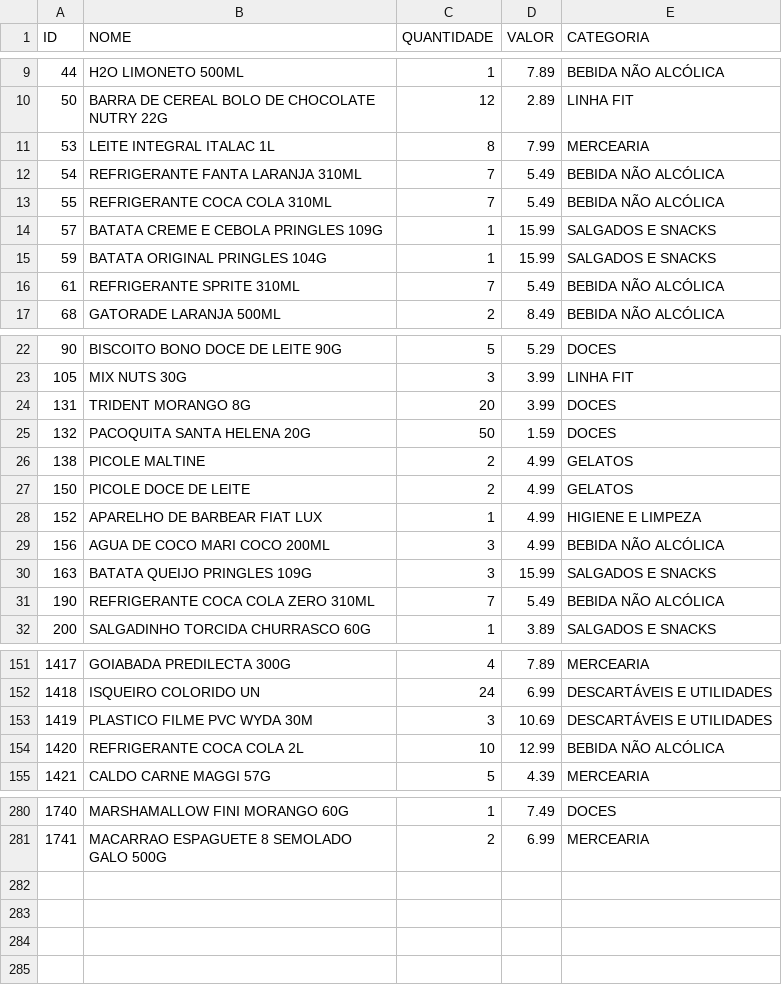
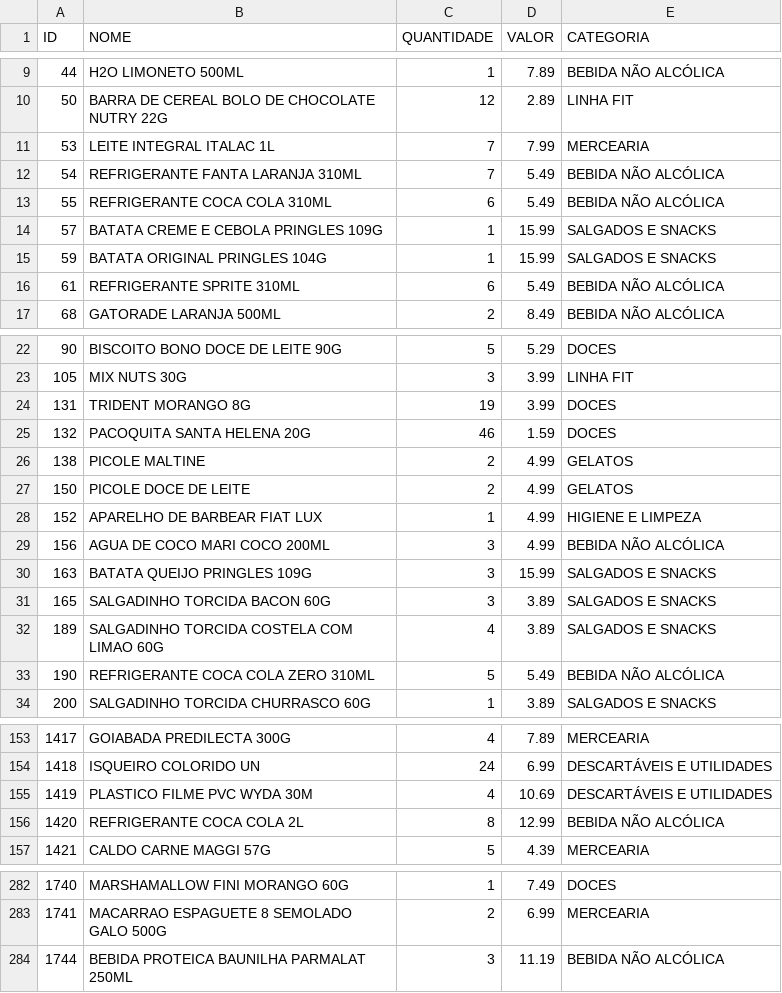
Before and after one commit to guicobracraft-prog/PesquisadeMercado, a CSV file: catalogo_geral.csv, drawn as a sheet; only a part is shown, gaps mark what is left out; the diff covers the shown part only.

```diff
--- a/catalogo_geral.csv
+++ b/catalogo_geral.csv
@@ -10,8 +10,8 @@ ID;NOME;QUANTIDADE;VALOR;CATEGORIA
 50;BARRA DE CEREAL BOLO DE CHOCOLATE NUTRY 22G;12;2.89;LINHA FIT
-53;LEITE INTEGRAL ITALAC 1L;8;7.99;MERCEARIA
+53;LEITE INTEGRAL ITALAC 1L;7;7.99;MERCEARIA
 54;REFRIGERANTE FANTA LARANJA 310ML;7;5.49;BEBIDA NÃO ALCÓLICA
-55;REFRIGERANTE COCA COLA 310ML;7;5.49;BEBIDA NÃO ALCÓLICA
+55;REFRIGERANTE COCA COLA 310ML;6;5.49;BEBIDA NÃO ALCÓLICA
 57;BATATA CREME E CEBOLA PRINGLES 109G;1;15.99;SALGADOS E SNACKS
 59;BATATA ORIGINAL PRINGLES 104G;1;15.99;SALGADOS E SNACKS
-61;REFRIGERANTE SPRITE 310ML;7;5.49;BEBIDA NÃO ALCÓLICA
+61;REFRIGERANTE SPRITE 310ML;6;5.49;BEBIDA NÃO ALCÓLICA
 68;GATORADE LARANJA 500ML;2;8.49;BEBIDA NÃO ALCÓLICA
@@ -23,4 +23,4 @@ ID;NOME;QUANTIDADE;VALOR;CATEGORIA
 105;MIX NUTS 30G;3;3.99;LINHA FIT
-131;TRIDENT MORANGO 8G;20;3.99;DOCES
-132;PACOQUITA SANTA HELENA 20G;50;1.59;DOCES
+131;TRIDENT MORANGO 8G;19;3.99;DOCES
+132;PACOQUITA SANTA HELENA 20G;46;1.59;DOCES
 138;PICOLE MALTINE;2;4.99;GELATOS
@@ -30,3 +30,5 @@ ID;NOME;QUANTIDADE;VALOR;CATEGORIA
 163;BATATA QUEIJO PRINGLES 109G;3;15.99;SALGADOS E SNACKS
-190;REFRIGERANTE COCA COLA ZERO 310ML;7;5.49;BEBIDA NÃO ALCÓLICA
+165;SALGADINHO TORCIDA BACON 60G;3;3.89;SALGADOS E SNACKS
+189;SALGADINHO TORCIDA COSTELA COM LIMAO 60G;4;3.89;SALGADOS E SNACKS
+190;REFRIGERANTE COCA COLA ZERO 310ML;5;5.49;BEBIDA NÃO ALCÓLICA
 200;SALGADINHO TORCIDA CHURRASCO 60G;1;3.89;SALGADOS E SNACKS
@@ -152,4 +154,4 @@ ID;NOME;QUANTIDADE;VALOR;CATEGORIA
 1418;ISQUEIRO COLORIDO UN;24;6.99;DESCARTÁVEIS E UTILIDADES
-1419;PLASTICO FILME PVC WYDA 30M;3;10.69;DESCARTÁVEIS E UTILIDADES
-1420;REFRIGERANTE COCA COLA 2L;10;12.99;BEBIDA NÃO ALCÓLICA
+1419;PLASTICO FILME PVC WYDA 30M;4;10.69;DESCARTÁVEIS E UTILIDADES
+1420;REFRIGERANTE COCA COLA 2L;8;12.99;BEBIDA NÃO ALCÓLICA
 1421;CALDO CARNE MAGGI 57G;5;4.39;MERCEARIA
@@ -281 +283,2 @@ ID;NOME;QUANTIDADE;VALOR;CATEGORIA
 1741;MACARRAO ESPAGUETE 8 SEMOLADO GALO 500G;2;6.99;MERCEARIA
+1744;BEBIDA PROTEICA BAUNILHA PARMALAT 250ML;3;11.19;BEBIDA NÃO ALCÓLICA
```
Also changed, not shown: 9 edited cells elsewhere in this file, catalogo_por_categoria.csv, vendas_acumuladas.csv, 6 other files.
